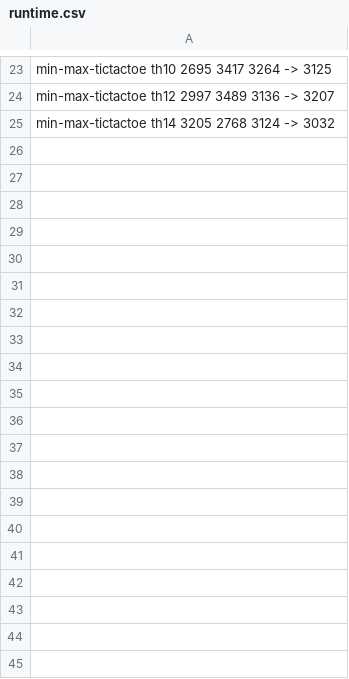
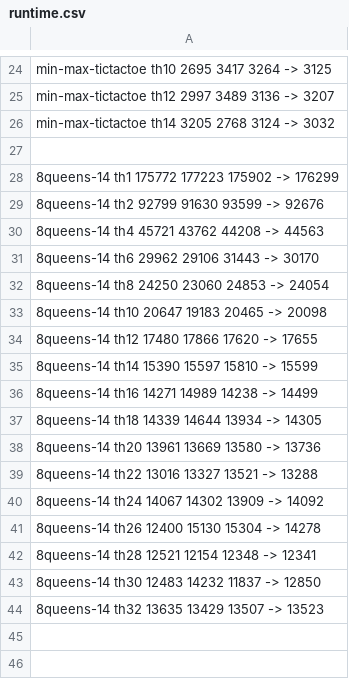
Before and after one commit to flavioc/thesis, a CSV file: experiments/scalability/runtime.csv, drawn as a sheet; only a part is shown, gaps mark what is left out; the diff covers the shown part only.

```diff
--- a/experiments/scalability/runtime.csv
+++ b/experiments/scalability/runtime.csv
@@ -25 +26,21 @@ min-max-tictactoe th12 2997 3489 3136 -> 3207
 min-max-tictactoe th14 3205 2768 3124 -> 3032
+
+8queens-14 th1 175772 177223 175902 -> 176299
+8queens-14 th2 92799 91630 93599 -> 92676
+8queens-14 th4 45721 43762 44208 -> 44563
+8queens-14 th6 29962 29106 31443 -> 30170
+8queens-14 th8 24250 23060 24853 -> 24054
+8queens-14 th10 20647 19183 20465 -> 20098
+8queens-14 th12 17480 17866 17620 -> 17655
+8queens-14 th14 15390 15597 15810 -> 15599
+8queens-14 th16 14271 14989 14238 -> 14499
+8queens-14 th18 14339 14644 13934 -> 14305
+8queens-14 th20 13961 13669 13580 -> 13736
+8queens-14 th22 13016 13327 13521 -> 13288
+8queens-14 th24 14067 14302 13909 -> 14092
+8queens-14 th26 12400 15130 15304 -> 14278
+8queens-14 th28 12521 12154 12348 -> 12341
+8queens-14 th30 12483 14232 11837 -> 12850
+8queens-14 th32 13635 13429 13507 -> 13523
+
+
```
Also changed, not shown: 38 added rows elsewhere in this file, 28 other files.
